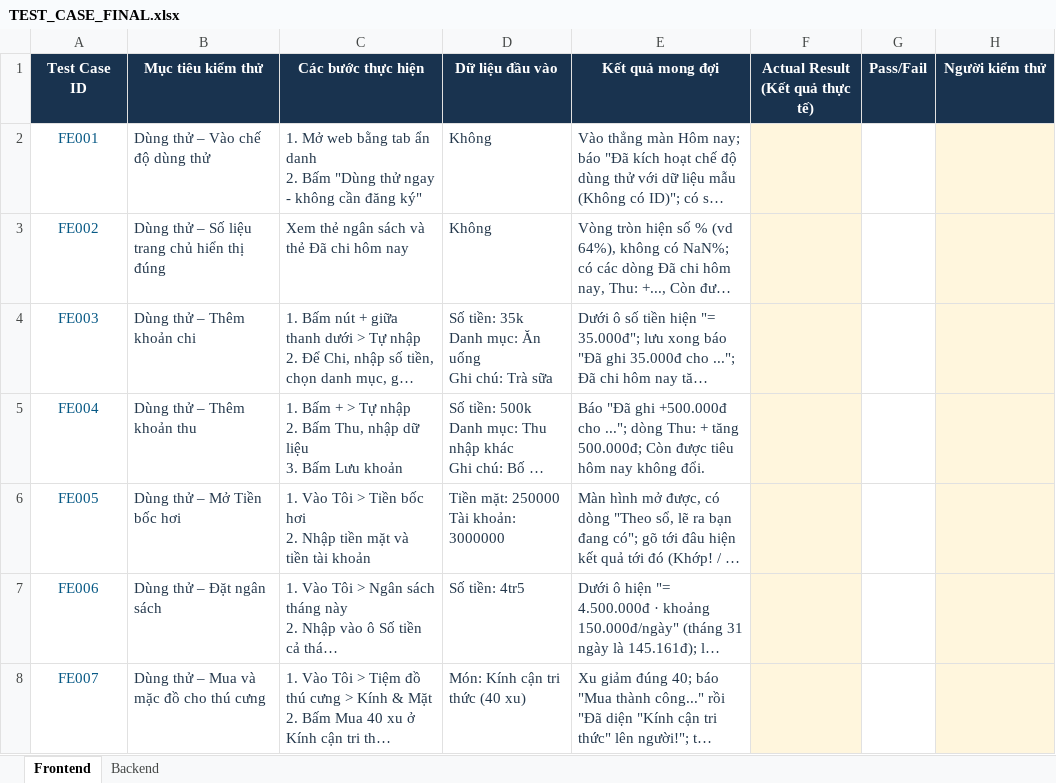
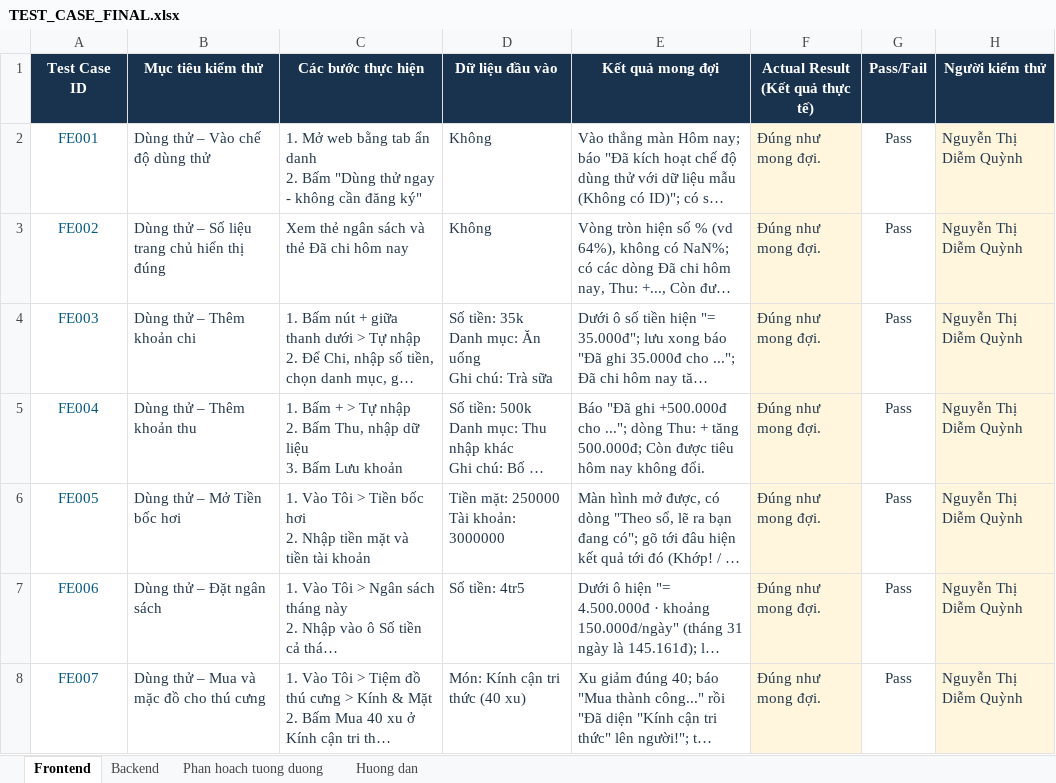
Before and after one commit to VieJunZ/Quan_Ly_Chi_Tieu, an Excel workbook: docs/TEST_CASE_FINAL.xlsx, sheet Frontend, drawn as a sheet; only a part is shown; long unchanged cells end in …; values as stored, in another font and other column widths than the file's, no borders; conditional formats not drawn; the diff covers the shown part only; the diff names each change by its address in the sheet, - before the commit and + after, or states it on an @@ line.

Commit message:
docs: dien ket qua kiem thu, them sheet phan hoach va huong dan

```diff
--- a/docs/TEST_CASE_FINAL.xlsx (sheet Frontend)
+++ b/docs/TEST_CASE_FINAL.xlsx (sheet Frontend)
+sheet tab: Phan hoach tuong duong
+sheet tab: Huong dan
-F2:F8 (Actual Result (Kết quả thực tế)): (empty)
+F2:F8 (Actual Result (Kết quả thực tế)): Đúng như mong đợi.
-G2:G8 (Pass/Fail): (empty)
+G2:G8 (Pass/Fail): Pass
-H2:H8 (Người kiểm thử): (empty)
+H2:H8 (Người kiểm thử): Nguyễn Thị Diễm Quỳnh
```
Also changed, not shown: 225 edited cells elsewhere in this sheet, sheet Backend.
